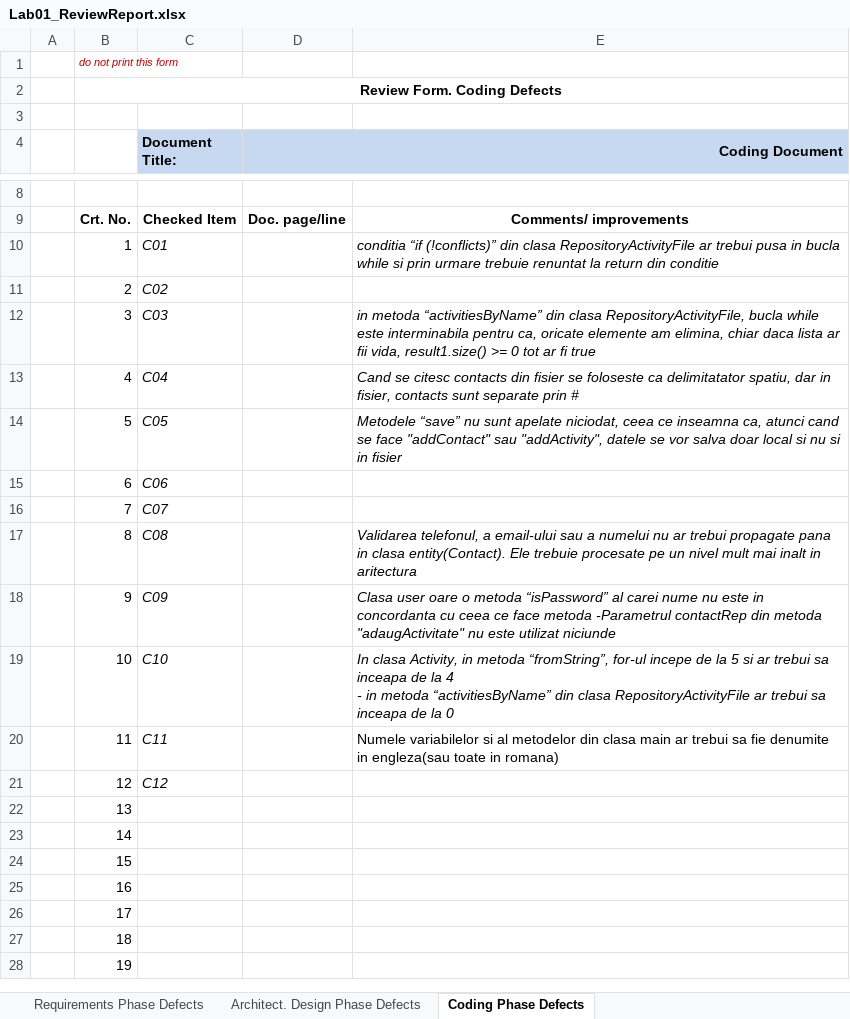
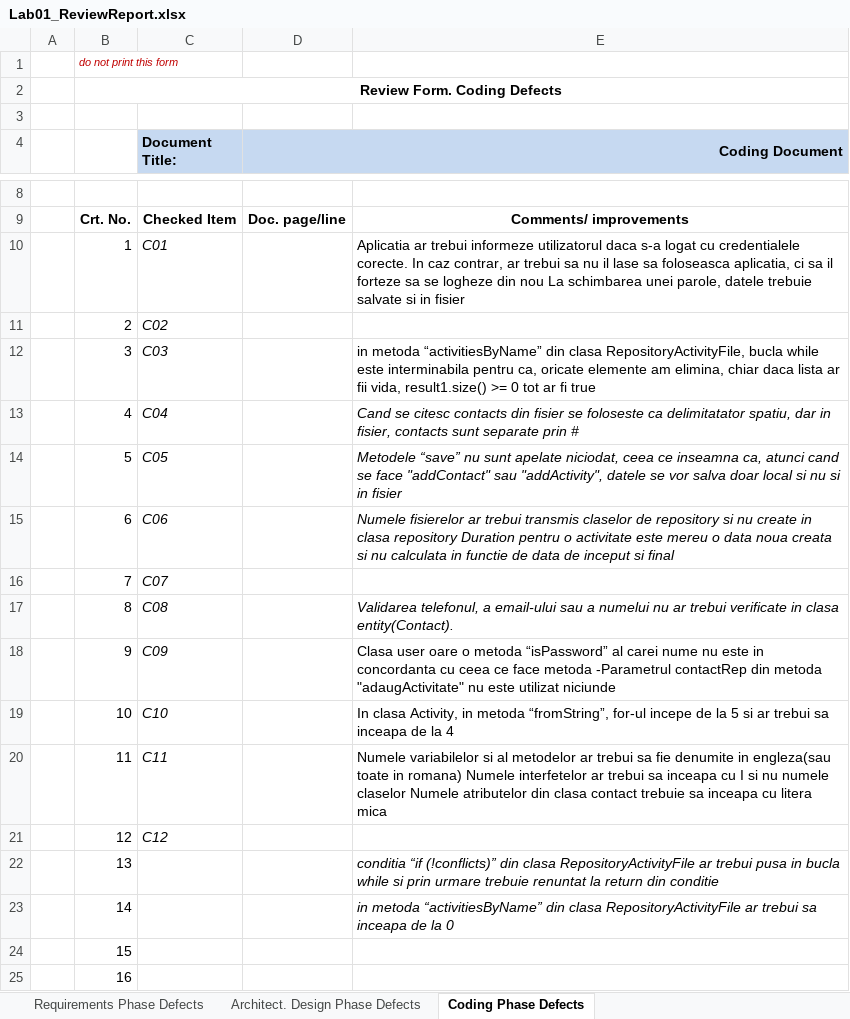
Before and after one commit to BocsaMirela/VVSS2019, an Excel workbook: Docs/Lab01/Lab01_ReviewReport.xlsx, sheet Coding Phase Defects, drawn as a sheet; only a part is shown, gaps mark what is left out; the shorter side is filled out with more unchanged rows; values as stored, in another font and other column widths than the file's, no borders; ↵ is a line break in a cell; the diff names each change by its address in the sheet, - before the commit and + after, or states it on an @@ line.

```diff
--- a/Docs/Lab01/Lab01_ReviewReport.xlsx (sheet Coding Phase Defects)
+++ b/Docs/Lab01/Lab01_ReviewReport.xlsx (sheet Coding Phase Defects)
-E10: conditia “if (!conflicts)” din clasa RepositoryActivityFile ar trebui pusa in bucla while si prin urmare trebuie renuntat la return din conditie
+E10: Aplicatia ar trebui informeze utilizatorul daca s-a logat cu credentialele corecte. In caz contrar, ar trebui sa nu il lase sa foloseasca aplicatia, ci sa il forteze sa se logheze din nou La schimbarea unei parole, datele trebuie salvate si in fisier
-E10 italic: on
+E10 italic: off
-E12 italic: on
+E12 italic: off
-E15: (empty)
+E15: Numele fisierelor ar trebui transmis claselor de repository si nu create in clasa repository Duration pentru o activitate este mereu o data noua creata si nu calculata in functie de data de inceput si final
-E17: …ar trebui propagate pana in clasa entity(Contact). Ele trebuie procesate pe un nivel mult mai inalt in aritectura
+E17: …ar trebui verificate in clasa entity(Contact).
-E18:E19 italic: on
+E18:E19 italic: off
-E19: …la 4 ↵ - in metoda “activitiesByName” din clasa RepositoryActivityFile ar trebui sa inceapa de la 0
+E19: …la 4
-E20: …al metodelor din clasa main ar trebui sa fie denumite in engleza(sau toate in romana)
+E20: …al metodelor ar trebui sa fie denumite in engleza(sau toate in romana) Numele interfetelor ar trebui sa inceapa cu I si nu numele claselor Numele atributelor din clasa contact trebuie sa inceapa cu litera mica
-E22: (empty)
+E22: conditia “if (!conflicts)” din clasa RepositoryActivityFile ar trebui pusa in bucla while si prin urmare trebuie renuntat la return din conditie
-E23: (empty)
+E23: in metoda “activitiesByName” din clasa RepositoryActivityFile ar trebui sa inceapa de la 0
```
Also changed, not shown: sheet Architect. Design Phase Defects, 58 other files.
